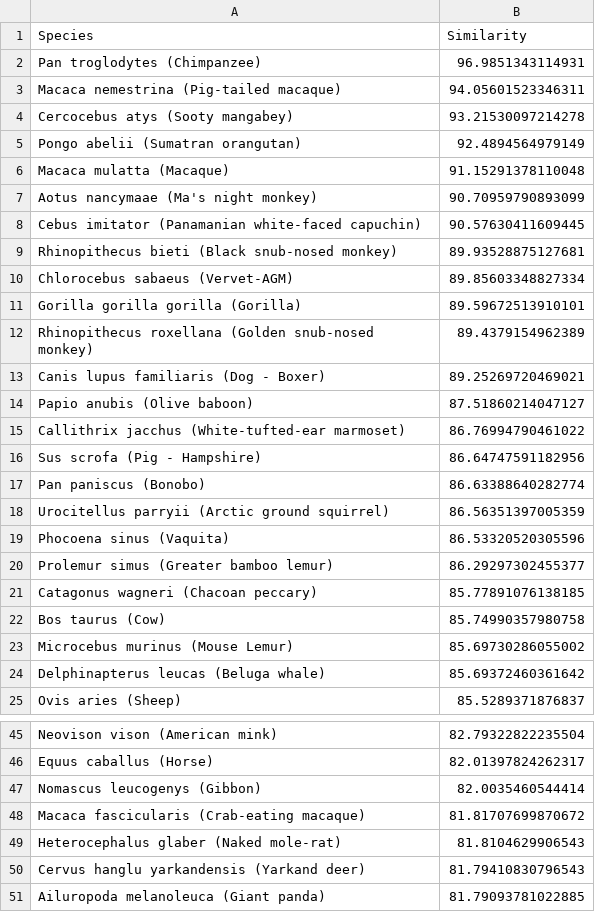
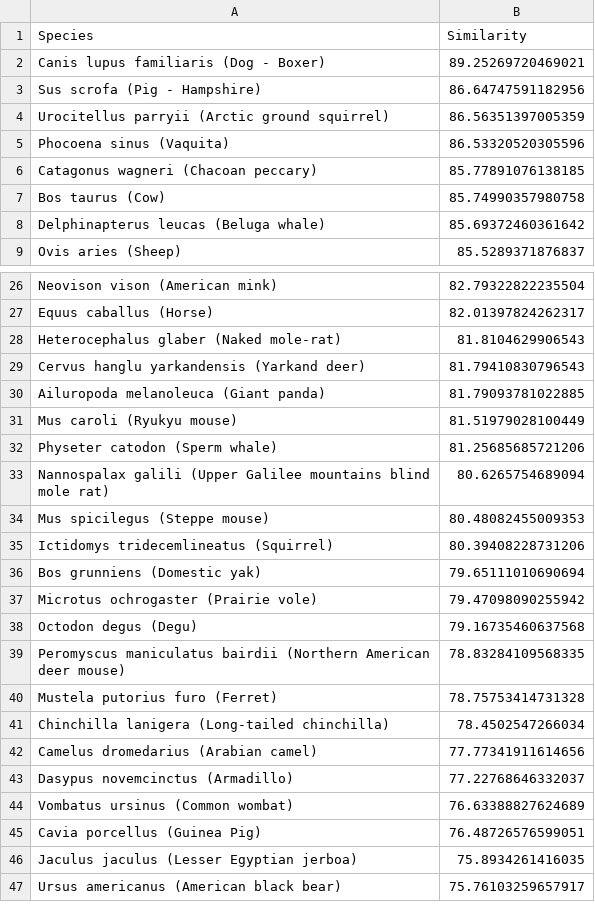
Before and after one commit to LauriSarap/GeneComparisonTool, a CSV file: src/data/overall_aggregated_similarity.csv, drawn as a sheet; only a part is shown, gaps mark what is left out; the shorter side is filled out with more unchanged rows; the diff covers the shown part only; the diff names each change by its address in the sheet, - before the commit and + after, or states it on an @@ line.

Commit message:
Added option to exclude species

```diff
--- a/src/data/overall_aggregated_similarity.csv
+++ b/src/data/overall_aggregated_similarity.csv
-row 2: Pan troglodytes (Chimpanzee) | 96.9851343114931
-row 3: Macaca nemestrina (Pig-tailed macaque) | 94.05601523346311
-row 4: Cercocebus atys (Sooty mangabey) | 93.21530097214278
-row 5: Pongo abelii (Sumatran orangutan) | 92.4894564979149
-row 6: Macaca mulatta (Macaque) | 91.15291378110048
-row 7: Aotus nancymaae (Ma's night monkey) | 90.70959790893099
-row 8: Cebus imitator (Panamanian white-faced capuchin) | 90.57630411609445
-row 9: Rhinopithecus bieti (Black snub-nosed monkey) | 89.93528875127681
-row 10: Chlorocebus sabaeus (Vervet-AGM) | 89.85603348827334
-row 11: Gorilla gorilla gorilla (Gorilla) | 89.59672513910101
-row 12: Rhinopithecus roxellana (Golden snub-nosed monkey) | 89.4379154962389
-row 14: Papio anubis (Olive baboon) | 87.51860214047127
-row 15: Callithrix jacchus (White-tufted-ear marmoset) | 86.76994790461022
-row 17: Pan paniscus (Bonobo) | 86.63388640282774
-row 20: Prolemur simus (Greater bamboo lemur) | 86.29297302455377
-row 23: Microcebus murinus (Mouse Lemur) | 85.69730286055002
-row 47: Nomascus leucogenys (Gibbon) | 82.0035460544414
-row 48: Macaca fascicularis (Crab-eating macaque) | 81.81707699870672
```
Also changed, not shown: 5 removed rows elsewhere in this file, 4 other files.
